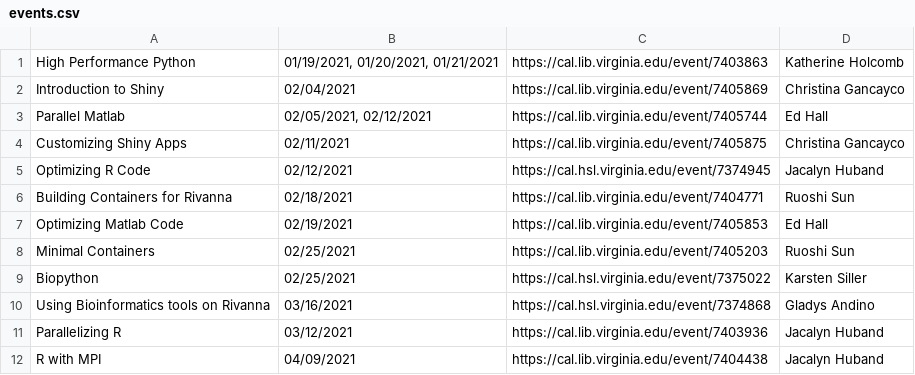
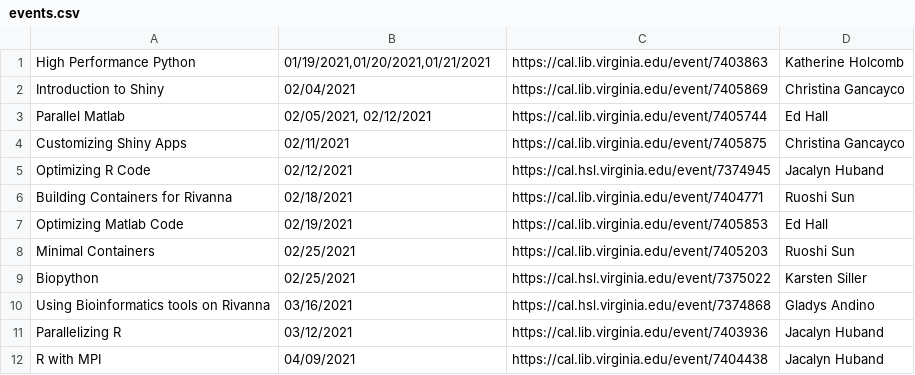
Before and after one commit to uvarc/rc-website, a CSV file: static/data/events.csv, drawn as a sheet.

```diff
--- a/static/data/events.csv
+++ b/static/data/events.csv
@@ -1,2 +1,2 @@
-"High Performance Python","01/19/2021, 01/20/2021, 01/21/2021","https://cal.lib.virginia.edu/event/7403863","Katherine Holcomb"
+"High Performance Python","01/19/2021,01/20/2021,01/21/2021","https://cal.lib.virginia.edu/event/7403863","Katherine Holcomb"
 "Introduction to Shiny","02/04/2021","https://cal.lib.virginia.edu/event/7405869","Christina Gancayco"
```
Also changed, not shown: 2 other files.
